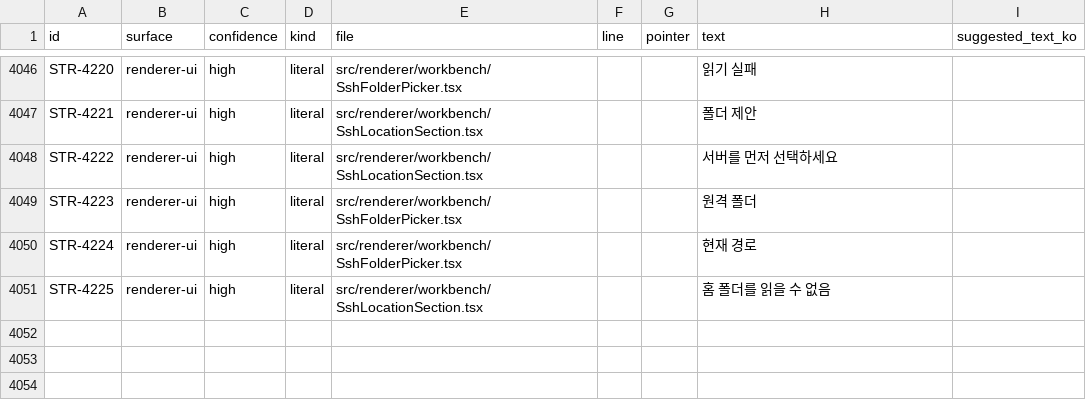
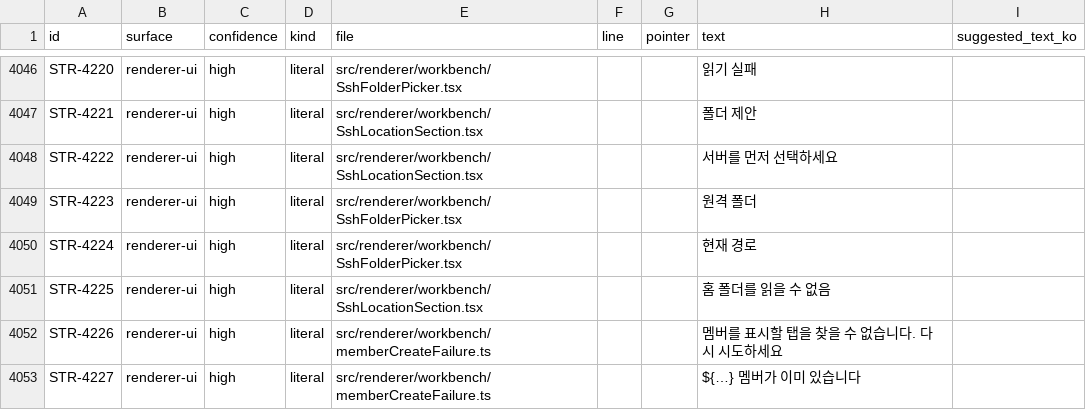
Before and after one commit to JioBani/AgentPartyApp, a CSV file: docs/user-facing-strings-excel.csv, drawn as a sheet; only a part is shown, gaps mark what is left out; the diff names each change by its address in the sheet, - before the commit and + after, or states it on an @@ line.

```diff
--- a/docs/user-facing-strings-excel.csv
+++ b/docs/user-facing-strings-excel.csv
+row 4052: STR-4226 | renderer-ui | high | literal | src/renderer/workbench/memberCreateFailure.ts |  |  | 멤버를 표시할 탭을 찾을 수 없습니다. 다시 시도하세요
+row 4053: STR-4227 | renderer-ui | high | literal | src/renderer/workbench/memberCreateFailure.ts |  |  | ${…} 멤버가 이미 있습니다
```
Also changed, not shown: 8 other files.
